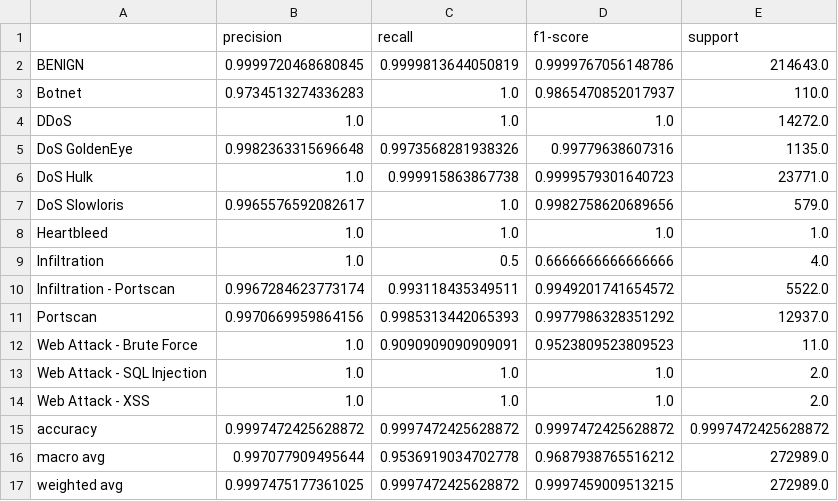
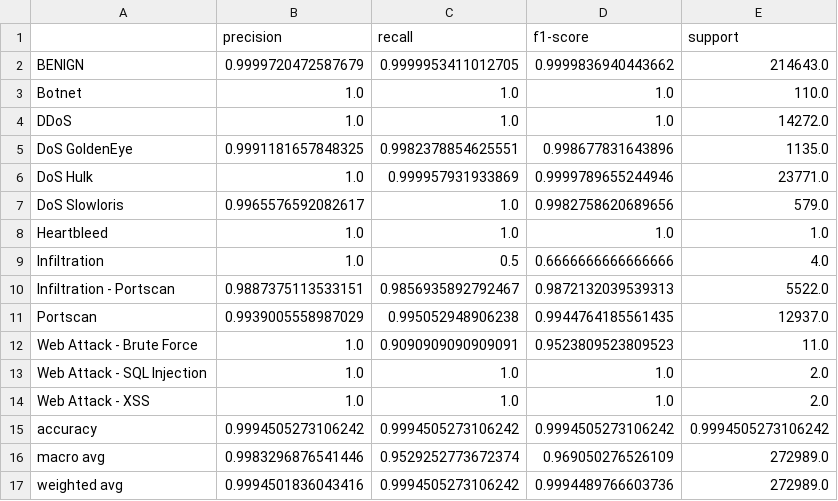
Before and after one commit to harshita-kode/Hybrid-Network-Intrusion-Detection, a CSV file: outputs/results/xgboost_test_classification_report.csv, drawn as a sheet.

```diff
--- a/outputs/results/xgboost_test_classification_report.csv
+++ b/outputs/results/xgboost_test_classification_report.csv
@@ -1,7 +1,7 @@
 ,precision,recall,f1-score,support
-BENIGN,0.9999720468680845,0.9999813644050819,0.9999767056148786,214643.0
-Botnet,0.9734513274336283,1.0,0.9865470852017937,110.0
+BENIGN,0.9999720472587679,0.9999953411012705,0.9999836940443662,214643.0
+Botnet,1.0,1.0,1.0,110.0
 DDoS,1.0,1.0,1.0,14272.0
-DoS GoldenEye,0.9982363315696648,0.9973568281938326,0.99779638607316,1135.0
-DoS Hulk,1.0,0.999915863867738,0.9999579301640723,23771.0
+DoS GoldenEye,0.9991181657848325,0.9982378854625551,0.998677831643896,1135.0
+DoS Hulk,1.0,0.999957931933869,0.9999789655244946,23771.0
 DoS Slowloris,0.9965576592082617,1.0,0.9982758620689656,579.0
@@ -9,4 +9,4 @@ Heartbleed,1.0,1.0,1.0,1.0
 Infiltration,1.0,0.5,0.6666666666666666,4.0
-Infiltration - Portscan,0.9967284623773174,0.993118435349511,0.9949201741654572,5522.0
-Portscan,0.9970669959864156,0.9985313442065393,0.9977986328351292,12937.0
+Infiltration - Portscan,0.9887375113533151,0.9856935892792467,0.9872132039539313,5522.0
+Portscan,0.9939005558987029,0.995052948906238,0.9944764185561435,12937.0
 Web Attack - Brute Force,1.0,0.9090909090909091,0.9523809523809523,11.0
@@ -14,4 +14,4 @@ Web Attack - SQL Injection,1.0,1.0,1.0,2.0
 Web Attack - XSS,1.0,1.0,1.0,2.0
-accuracy,0.9997472425628872,0.9997472425628872,0.9997472425628872,0.9997472425628872
-macro avg,0.997077909495644,0.9536919034702778,0.9687938765516212,272989.0
-weighted avg,0.9997475177361025,0.9997472425628872,0.9997459009513215,272989.0
+accuracy,0.9994505273106242,0.9994505273106242,0.9994505273106242,0.9994505273106242
+macro avg,0.9983296876541446,0.9529252773672374,0.969050276526109,272989.0
+weighted avg,0.9994501836043416,0.9994505273106242,0.9994489766603736,272989.0
```
Also changed, not shown: outputs/results/xgboost_confidence_summary.csv, 3 other files.
